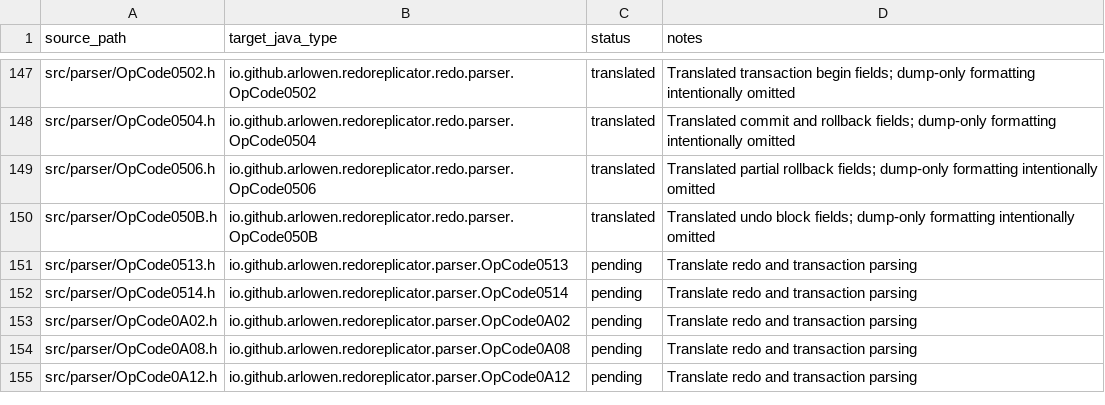
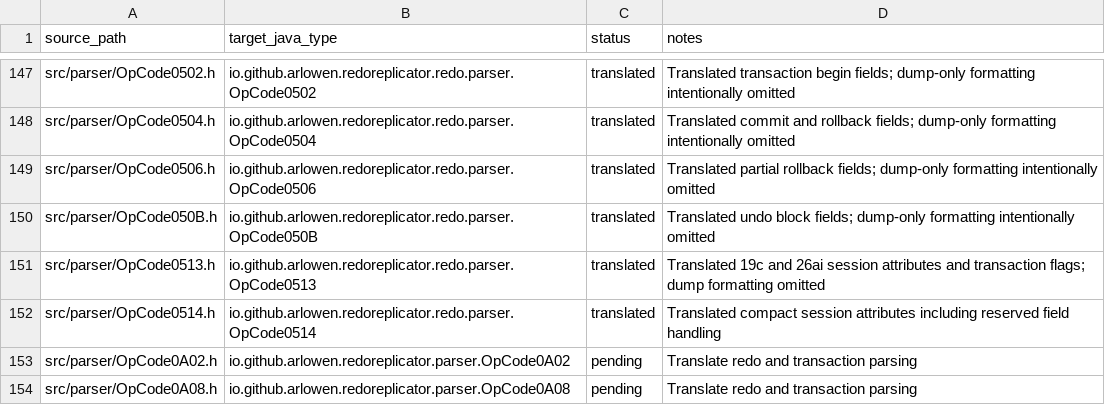
Before and after one commit to Arlowen/RedoReplicator, a TSV file: migration/openlogreplicator-source-map.tsv, drawn as a sheet; only a part is shown, gaps mark what is left out; the shorter side is filled out with more unchanged rows.

Commit message:
feat: decode session attribute opcodes

```diff
--- a/migration/openlogreplicator-source-map.tsv
+++ b/migration/openlogreplicator-source-map.tsv
@@ -150,4 +150,4 @@ src/parser/OpCode0506.h	io.github.arlowen.redoreplicator.redo.parser.OpCode0506
 src/parser/OpCode050B.h	io.github.arlowen.redoreplicator.redo.parser.OpCode050B	translated	Translated undo block fields; dump-only formatting intentionally omitted
-src/parser/OpCode0513.h	io.github.arlowen.redoreplicator.parser.OpCode0513	pending	Translate redo and transaction parsing
-src/parser/OpCode0514.h	io.github.arlowen.redoreplicator.parser.OpCode0514	pending	Translate redo and transaction parsing
+src/parser/OpCode0513.h	io.github.arlowen.redoreplicator.redo.parser.OpCode0513	translated	Translated 19c and 26ai session attributes and transaction flags; dump formatting omitted
+src/parser/OpCode0514.h	io.github.arlowen.redoreplicator.redo.parser.OpCode0514	translated	Translated compact session attributes including reserved field handling
 src/parser/OpCode0A02.h	io.github.arlowen.redoreplicator.parser.OpCode0A02	pending	Translate redo and transaction parsing
```
Also changed, not shown: 8 other files.
